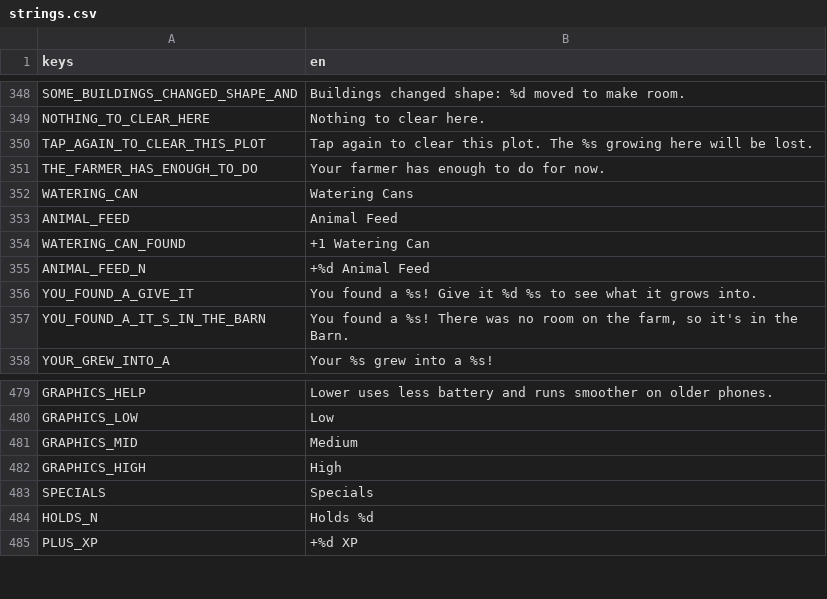
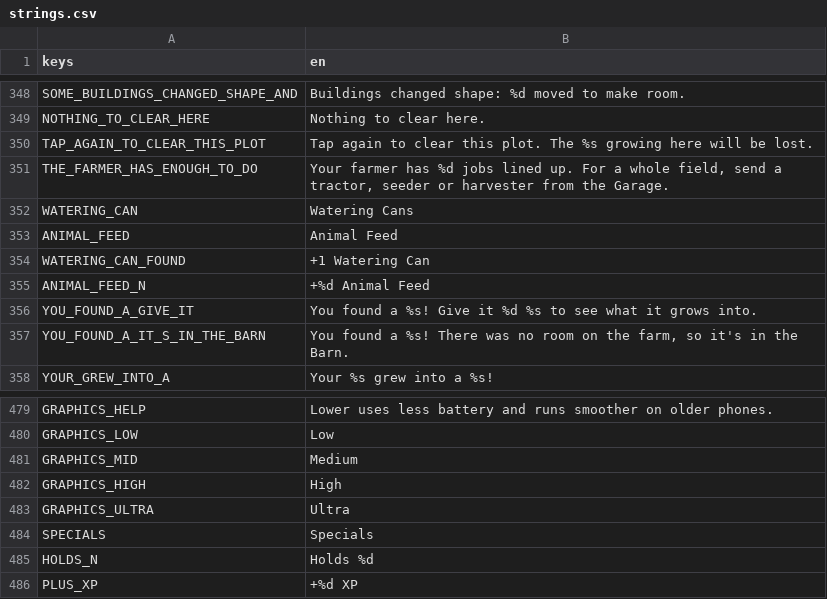
Before and after one commit to aniket-patra-1998/farm-game, a CSV file: locale/strings.csv, drawn as a sheet; only a part is shown, gaps mark what is left out; the diff names each change by its address in the sheet, - before the commit and + after, or states it on an @@ line.

```diff
--- a/locale/strings.csv
+++ b/locale/strings.csv
-B351 (en): …farmer has enough to do for now.
+B351 (en): …farmer has %d jobs lined up. For a whole field, send a tractor, seeder or harvester from the Garage.
+row 483: GRAPHICS_ULTRA | Ultra
```
Also changed, not shown: 14 other files.
